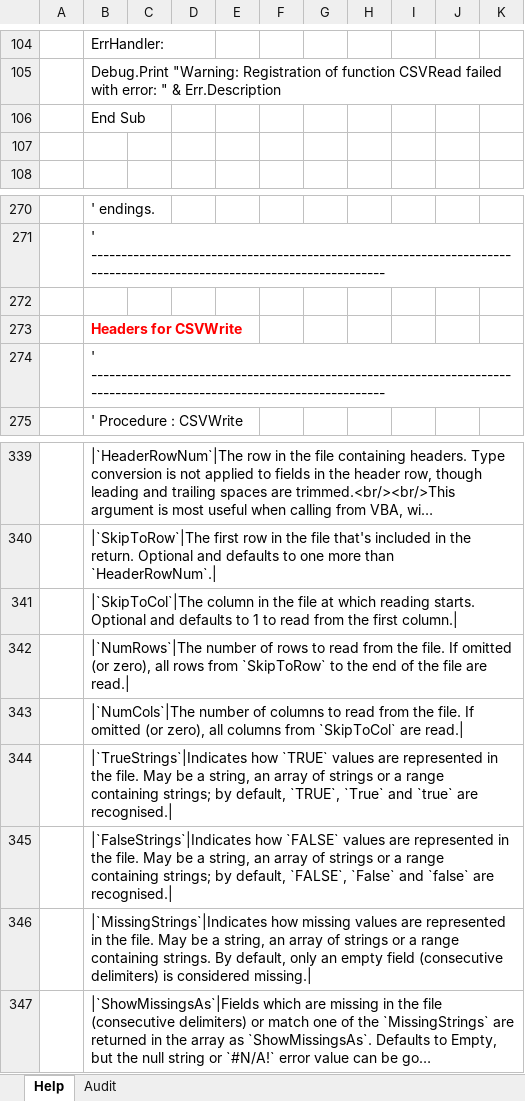
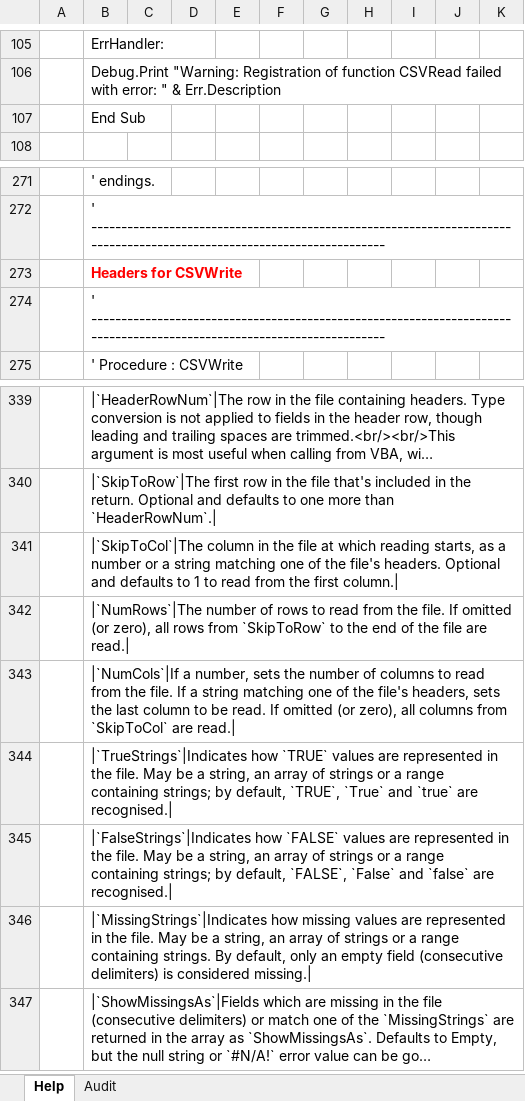
Before and after one commit to PGS62/VBA-CSV, an Excel workbook: vba/VBA-CVS-HelpGenerator.xlsm/VBA-CVS-HelpGenerator.xlsm, sheet Help, drawn as a sheet; only a part is shown, gaps mark what is left out; long unchanged cells end in …; values as stored, in another font and other column widths than the file's, no borders; charts and pictures and conditional formats not drawn; removed rows and columns are numbered as before the commit, all else as after; the diff covers the shown part only; the diff names each change by its address in the sheet, - before the commit and + after, or states it on an @@ line.

Commit message:
SkipToCols and NumCols may be provided as strings matching file headers.

```diff
--- a/vba/VBA-CVS-HelpGenerator.xlsm/VBA-CVS-HelpGenerator.xlsm (sheet Help)
+++ b/vba/VBA-CVS-HelpGenerator.xlsm/VBA-CVS-HelpGenerator.xlsm (sheet Help)
-row 107: (empty)
-row 272: (empty)
-B341: …which reading starts. Optional and…
+B341: …which reading starts, as a number or a string matching one of the file's headers. Optional and…
-B343: |`NumCols`|The number of columns to read from the file. If omitted…
+B343: |`NumCols`|If a number, sets the number of columns to read from the file. If a string matching one of the file's headers, sets the last column to be read. If omitted…
```
Also changed, not shown: 3 added rows, 1 removed row and 13 edited cells elsewhere in this sheet, sheet Audit, charts or pictures, workbooks/VBA-CVS-HelpGenerator.xlsm, 11 other files.
